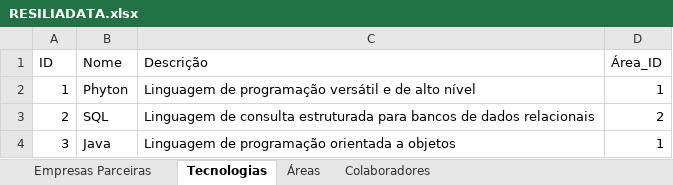
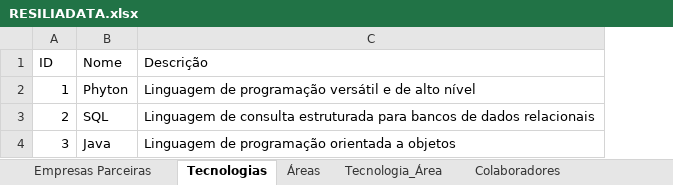
Before and after one commit to luhonunes/Modelagem_RESILIADATA, an Excel workbook: RESILIADATA.xlsx, sheet Tecnologias, drawn as a sheet; values as stored, in another font and other column widths than the file's, no borders; table styles not drawn; the diff names each change by its address in the sheet, - before the commit and + after, or states it on an @@ line.

```diff
--- a/RESILIADATA.xlsx (sheet Tecnologias)
+++ b/RESILIADATA.xlsx (sheet Tecnologias)
+sheet tab: Tecnologia_Área
-column D (Área_ID), rows 2-4: 1 | 2 | 1
```
Also changed, not shown: sheet Áreas.
